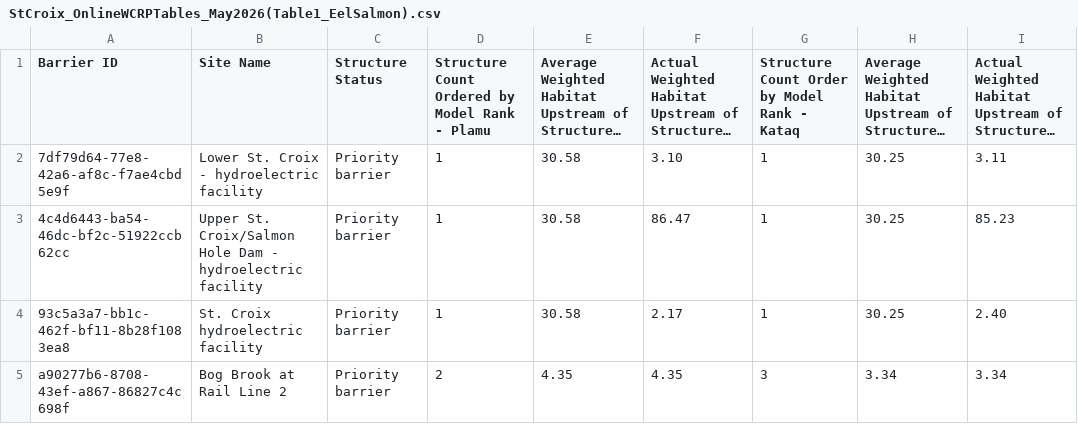
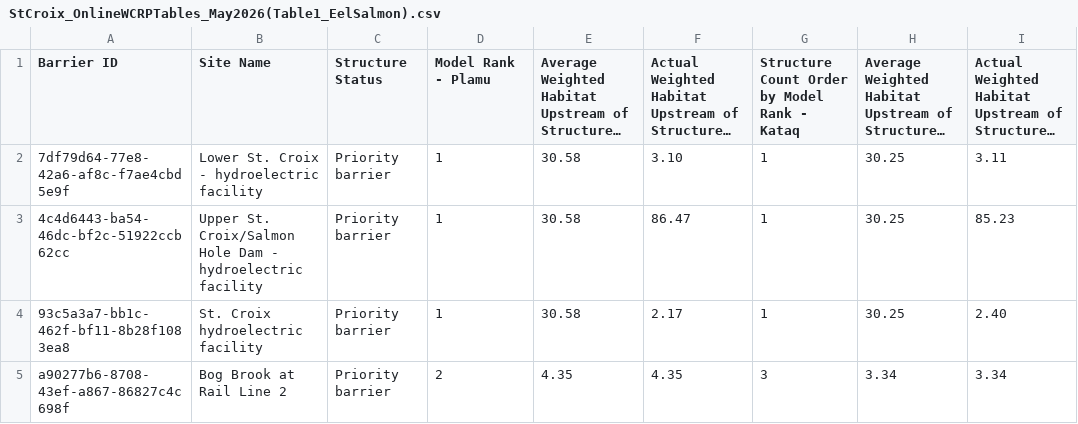
Before and after one commit to Canadian-Wildlife-Federation/cmm-wcrp, a CSV file: content/data/StCroix_OnlineWCRPTables_May2026(Table1_EelSalmon).csv, drawn as a sheet; only a part is shown; long unchanged cells end in …; the diff names each change by its address in the sheet, - before the commit and + after, or states it on an @@ line.

Commit message:
column name change

```diff
--- a/content/data/StCroix_OnlineWCRPTables_May2026(Table1_EelSalmon).csv
+++ b/content/data/StCroix_OnlineWCRPTables_May2026(Table1_EelSalmon).csv
-D1: Structure Count Ordered by Model Rank - Plamu
+D1: Model Rank - Plamu
```
Also changed, not shown: 2 other files.
